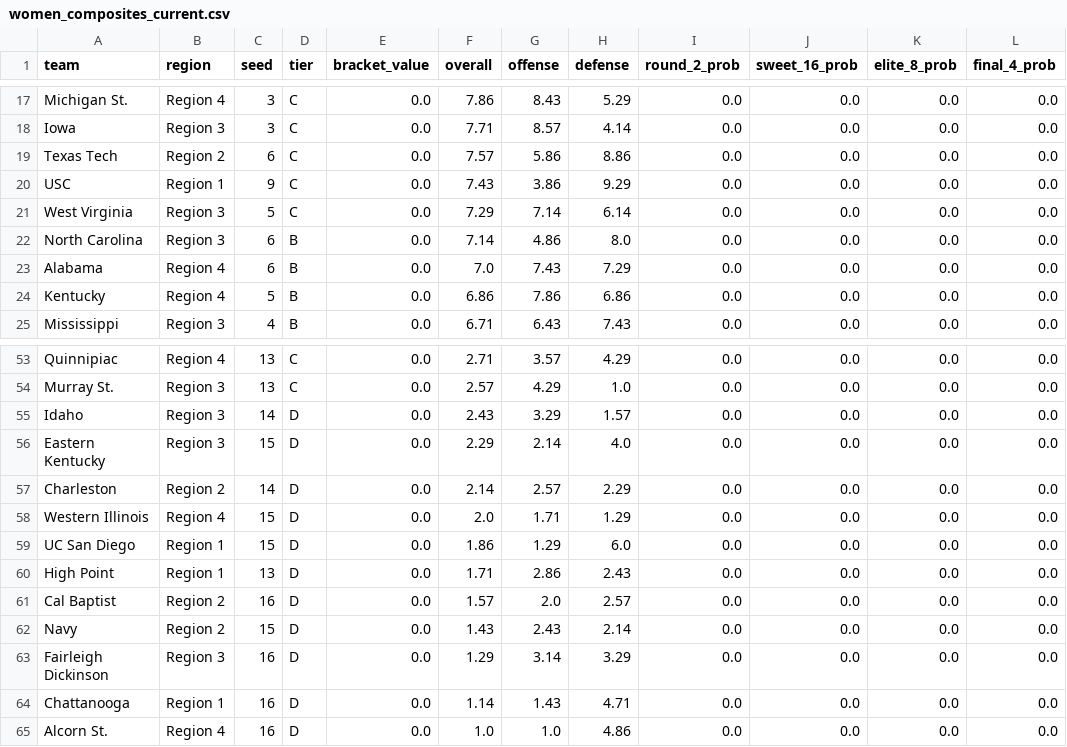
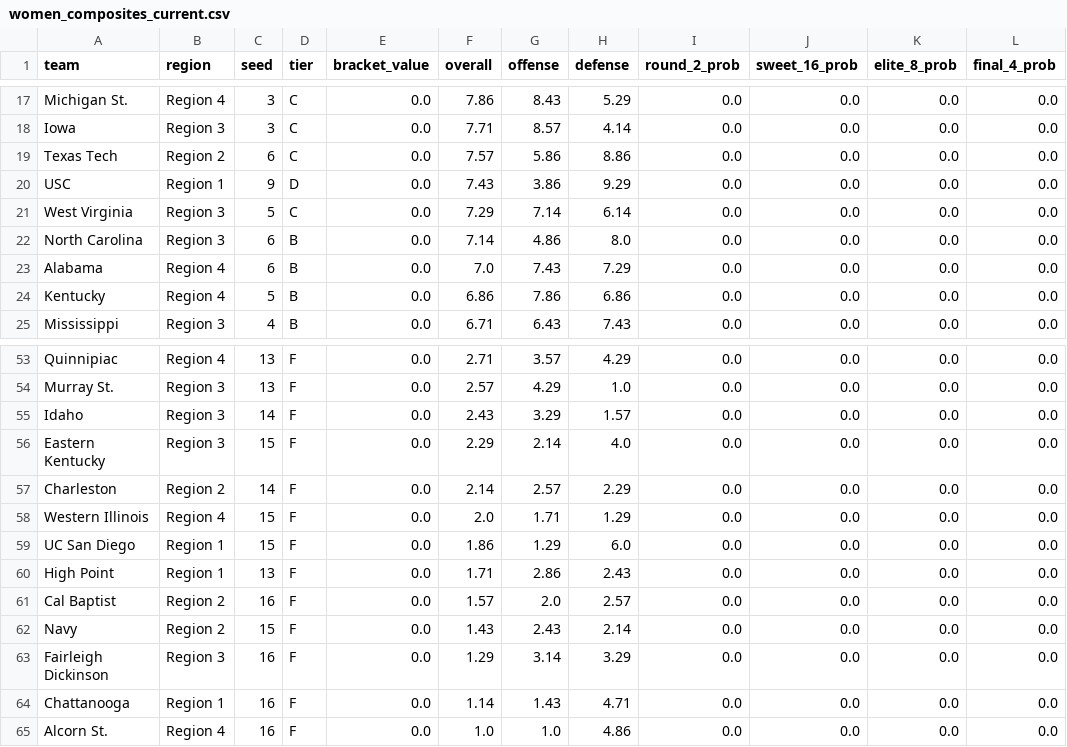
Before and after one commit to kj-1220/ncaa-tournament-app, a CSV file: backend/data/women/women_composites_current.csv, drawn as a sheet; only a part is shown, gaps mark what is left out; the diff covers the shown part only; the diff names each change by its address in the sheet, - before the commit and + after, or states it on an @@ line.

Commit message:
Need F tiers

```diff
--- a/backend/data/women/women_composites_current.csv
+++ b/backend/data/women/women_composites_current.csv
-D20 (tier): C
+D20 (tier): D
-D53:D54 (tier): C
+D53:D54 (tier): F
-D55:D65 (tier): D
+D55:D65 (tier): F
```
Also changed, not shown: 22 edited cells elsewhere in this file, backend/data/women/women_composites_historical.csv, 2 other files.
